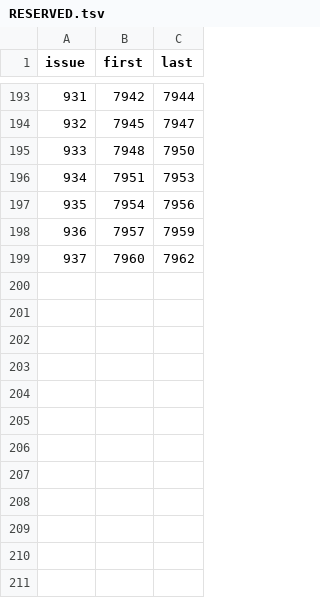
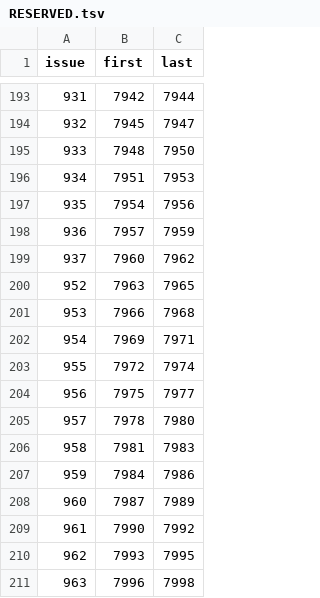
Before and after one commit to Gleb302596555/openbfme-godot, a TSV file: docs/stops.d/RESERVED.tsv, drawn as a sheet; only a part is shown, gaps mark what is left out; the diff names each change by its address in the sheet, - before the commit and + after, or states it on an @@ line.

```diff
--- a/docs/stops.d/RESERVED.tsv
+++ b/docs/stops.d/RESERVED.tsv
+row 200: 952 | 7963 | 7965
+row 201: 953 | 7966 | 7968
+row 202: 954 | 7969 | 7971
+row 203: 955 | 7972 | 7974
+row 204: 956 | 7975 | 7977
+row 205: 957 | 7978 | 7980
+row 206: 958 | 7981 | 7983
+row 207: 959 | 7984 | 7986
+row 208: 960 | 7987 | 7989
+row 209: 961 | 7990 | 7992
+row 210: 962 | 7993 | 7995
+row 211: 963 | 7996 | 7998
```
